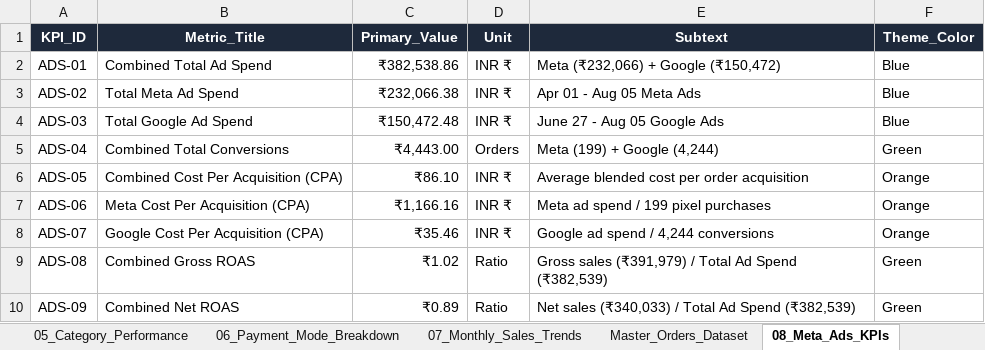
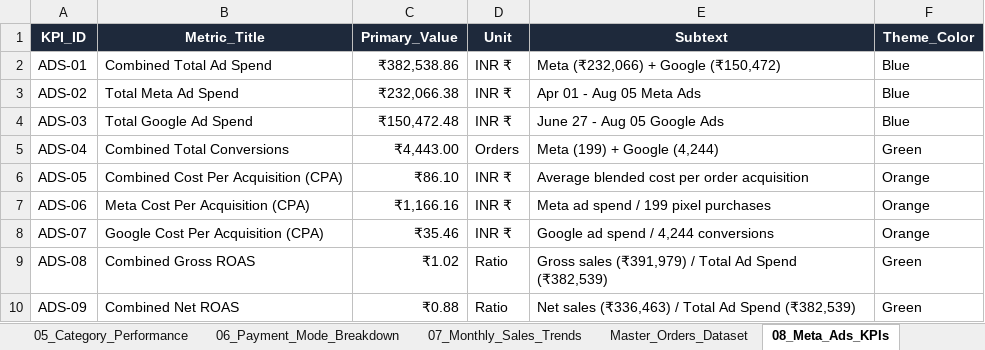
Before and after one commit to nrm-web/JANVI-AIKA-Website-Orders, an Excel workbook: Janvi_4see_Magic_Dashboard_Master.xlsx, sheet 08_Meta_Ads_KPIs, drawn as a sheet; values as stored, in another font and other column widths than the file's, no borders; the diff names each change by its address in the sheet, - before the commit and + after, or states it on an @@ line.

Commit message:
Formally included REACHED BACK AT_SELLER_CITY (#1230) under Doorstep RTO Denied (Total 15 RTO orders)

```diff
--- a/Janvi_4see_Magic_Dashboard_Master.xlsx (sheet 08_Meta_Ads_KPIs)
+++ b/Janvi_4see_Magic_Dashboard_Master.xlsx (sheet 08_Meta_Ads_KPIs)
-C10 (Primary_Value): ₹0.89
+C10 (Primary_Value): ₹0.88
-E10 (Subtext): Net sales (₹340,033) / Total…
+E10 (Subtext): Net sales (₹336,463) / Total…
```
Also changed, not shown: sheet 00_Card_Details_With_Subtext, sheet 01_Executive_KPIs, sheet 03_Lifecycle_Metrics, 1 other file.
